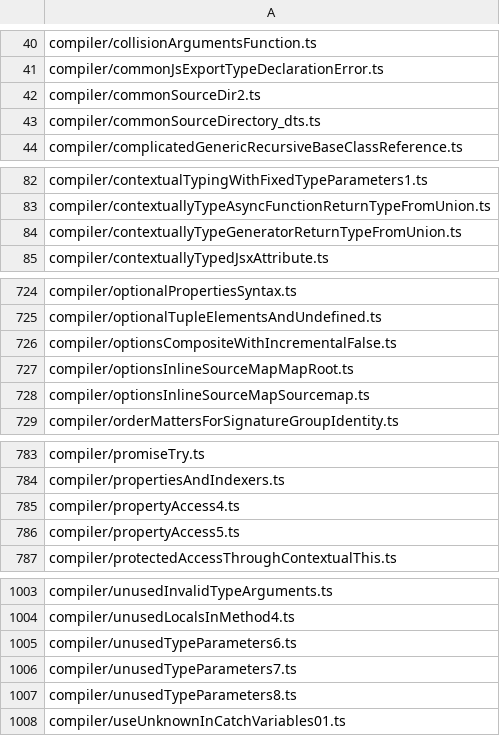
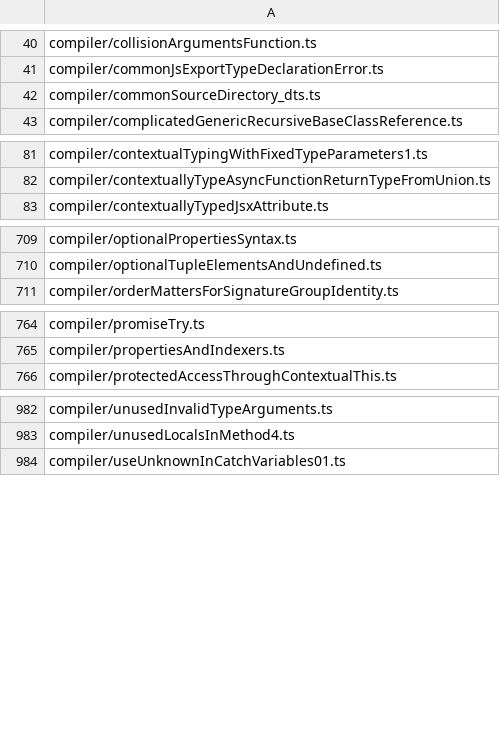
Before and after one commit to idealjs/typescript-rust, a CSV file: corpus_results.csv, drawn as a sheet; only a part is shown, gaps mark what is left out; the diff covers the shown part only.

Commit message:
data+tools: fix35 波收尾快照——水位 995 FAIL/anchor 4468，wave_verify.sh 与 corpus-fix-wave workflow 入库，波内回归待办归档

```diff
--- a/corpus_results.csv
+++ b/corpus_results.csv
@@ -41,3 +41,2 @@ compiler/collisionArgumentsFunction.ts
 compiler/commonJsExportTypeDeclarationError.ts
-compiler/commonSourceDir2.ts
 compiler/commonSourceDirectory_dts.ts
@@ -83,3 +82,2 @@ compiler/contextualTypingWithFixedTypeParameters1.ts
 compiler/contextuallyTypeAsyncFunctionReturnTypeFromUnion.ts
-compiler/contextuallyTypeGeneratorReturnTypeFromUnion.ts
 compiler/contextuallyTypedJsxAttribute.ts
@@ -725,5 +710,2 @@ compiler/optionalPropertiesSyntax.ts
 compiler/optionalTupleElementsAndUndefined.ts
-compiler/optionsCompositeWithIncrementalFalse.ts
-compiler/optionsInlineSourceMapMapRoot.ts
-compiler/optionsInlineSourceMapSourcemap.ts
 compiler/orderMattersForSignatureGroupIdentity.ts
@@ -784,4 +765,2 @@ compiler/promiseTry.ts
 compiler/propertiesAndIndexers.ts
-compiler/propertyAccess4.ts
-compiler/propertyAccess5.ts
 compiler/protectedAccessThroughContextualThis.ts
@@ -1004,5 +983,2 @@ compiler/unusedInvalidTypeArguments.ts
 compiler/unusedLocalsInMethod4.ts
-compiler/unusedTypeParameters6.ts
-compiler/unusedTypeParameters7.ts
-compiler/unusedTypeParameters8.ts
 compiler/useUnknownInCatchVariables01.ts
```
Also changed, not shown: 14 removed rows elsewhere in this file, corpus_skips.csv, corpus_types_anchor.csv, 4 other files.
